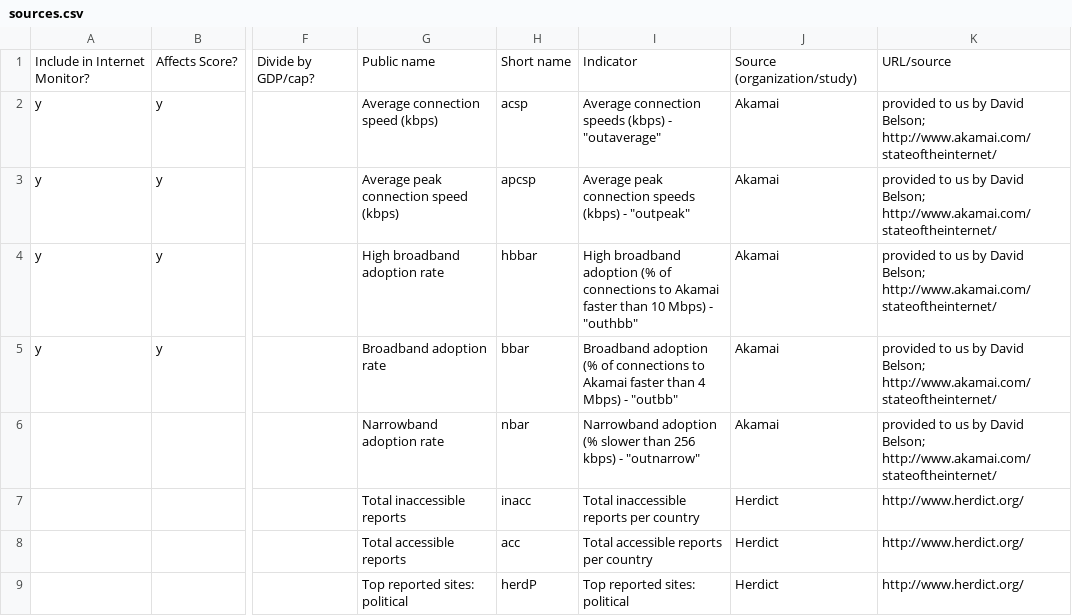
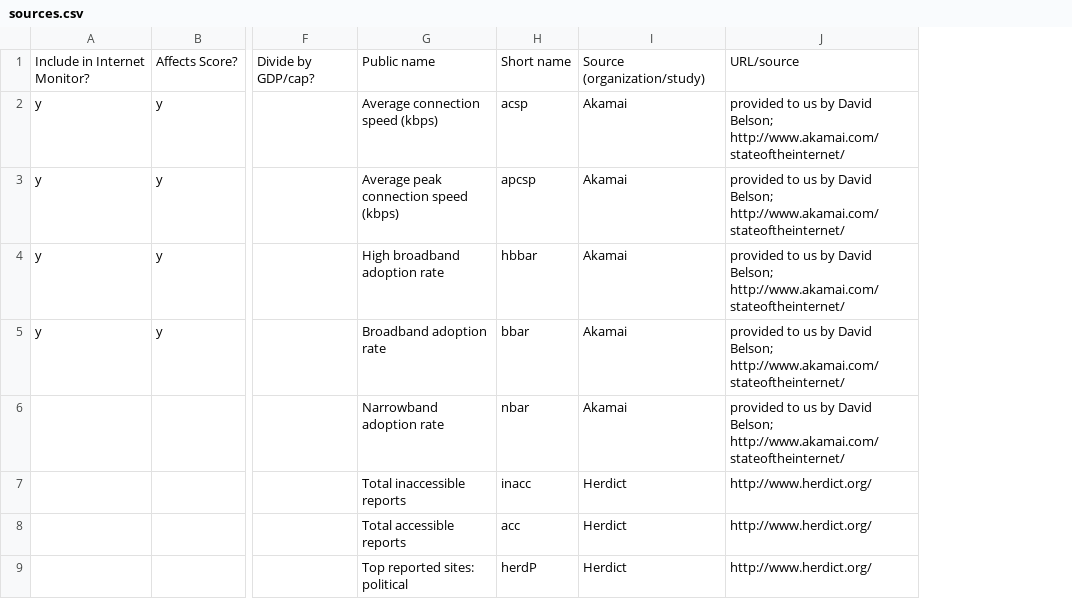
Before and after one commit to berkmancenter/internet_monitor, a CSV file: db/sources.csv, drawn as a sheet; only a part is shown, gaps mark what is left out; the diff names each change by its address in the sheet, - before the commit and + after, or states it on an @@ line.

Commit message:
#7470 - remove duplicate unused indicator name

```diff
--- a/db/sources.csv
+++ b/db/sources.csv
-column I, rows 1-9: Indicator | Average connection speeds (kbps) - "outaverage" | Average peak connection speeds (kbps) - "outpeak" | High broadband adoption (% of connections to Akamai faster than 10 Mbps) - "outhbb" | Broadband adoption (% of connections to Akamai faster than 4 Mbps) - "outbb" | Narrowband adoption (% slower than 256 kbps) - "outnarrow" | Total inaccessible reports per country | Total accessible reports per country | Top reported sites: political
```
